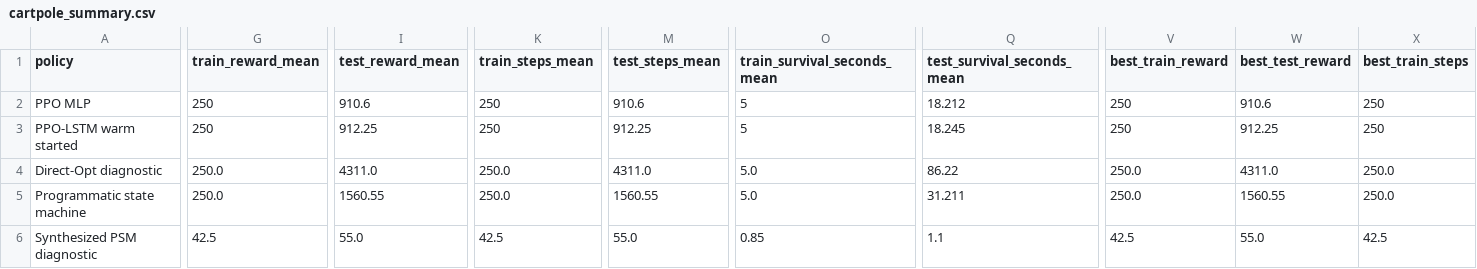
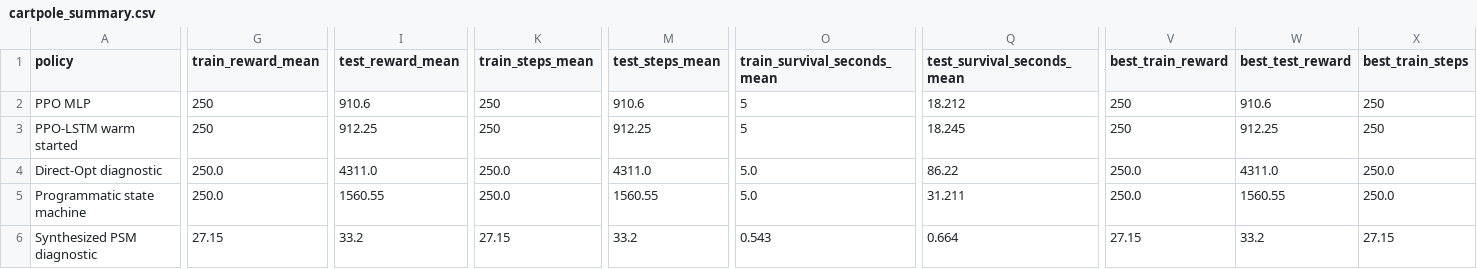
Before and after one commit to SturkaCircutz/SPPIG, a CSV file: artifacts/results/cartpole_summary.csv, drawn as a sheet; only a part is shown, gaps mark what is left out; the diff covers the shown part only; the diff names each change by its address in the sheet, - before the commit and + after, or states it on an @@ line.

Commit message:
Refresh PSM diagnostic artifacts

```diff
--- a/artifacts/results/cartpole_summary.csv
+++ b/artifacts/results/cartpole_summary.csv
-G6 (train_reward_mean): 42.5
+G6 (train_reward_mean): 27.15
-I6 (test_reward_mean): 55.0
+I6 (test_reward_mean): 33.2
-K6 (train_steps_mean): 42.5
+K6 (train_steps_mean): 27.15
-M6 (test_steps_mean): 55.0
+M6 (test_steps_mean): 33.2
-O6 (train_survival_seconds_mean): 0.85
+O6 (train_survival_seconds_mean): 0.543
-Q6 (test_survival_seconds_mean): 1.1
+Q6 (test_survival_seconds_mean): 0.664
-V6 (best_train_reward): 42.5
+V6 (best_train_reward): 27.15
-W6 (best_test_reward): 55.0
+W6 (best_test_reward): 33.2
-X6 (best_train_steps): 42.5
+X6 (best_train_steps): 27.15
```
Also changed, not shown: 3 edited cells elsewhere in this file, artifacts/results/cartpole_results.csv, 8 other files.
